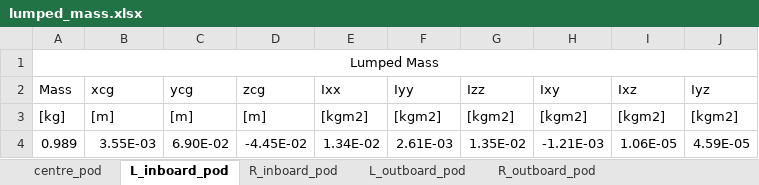
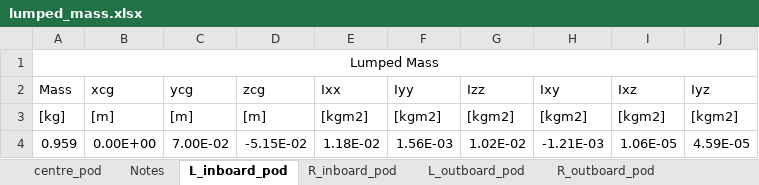
Before and after one commit to fonsocarre/UM-xhale, an Excel workbook: inputs/lumped_mass.xlsx, sheet L_inboard_pod, drawn as a sheet; values as stored, in another font and other column widths than the file's, no borders; removed rows and columns are numbered as before the commit, all else as after; the diff names each change by its address in the sheet, - before the commit and + after, or states it on an @@ line.

```diff
--- a/inputs/lumped_mass.xlsx (sheet L_inboard_pod)
+++ b/inputs/lumped_mass.xlsx (sheet L_inboard_pod)
+sheet tab: Notes
-row 4: 0.989 | 3.55E-03 | 6.90E-02 | -4.45E-02 | 1.34E-02 | 2.61E-03 | 1.35E-02 | -1.21E-03 | 1.06E-05 | 4.59E-05
+row 4: 0.959 | 0.00E+00 | 7.00E-02 | -5.15E-02 | 1.18E-02 | 1.56E-03 | 1.02E-02 | -1.21E-03 | 1.06E-05 | 4.59E-05
```
Also changed, not shown: sheet L_outboard_pod, sheet centre_pod, sheet R_inboard_pod, sheet R_outboard_pod, formulas that keep their value, inputs/aero_properties.xlsx, inputs/beam_properties.xlsx, 2 other files.
